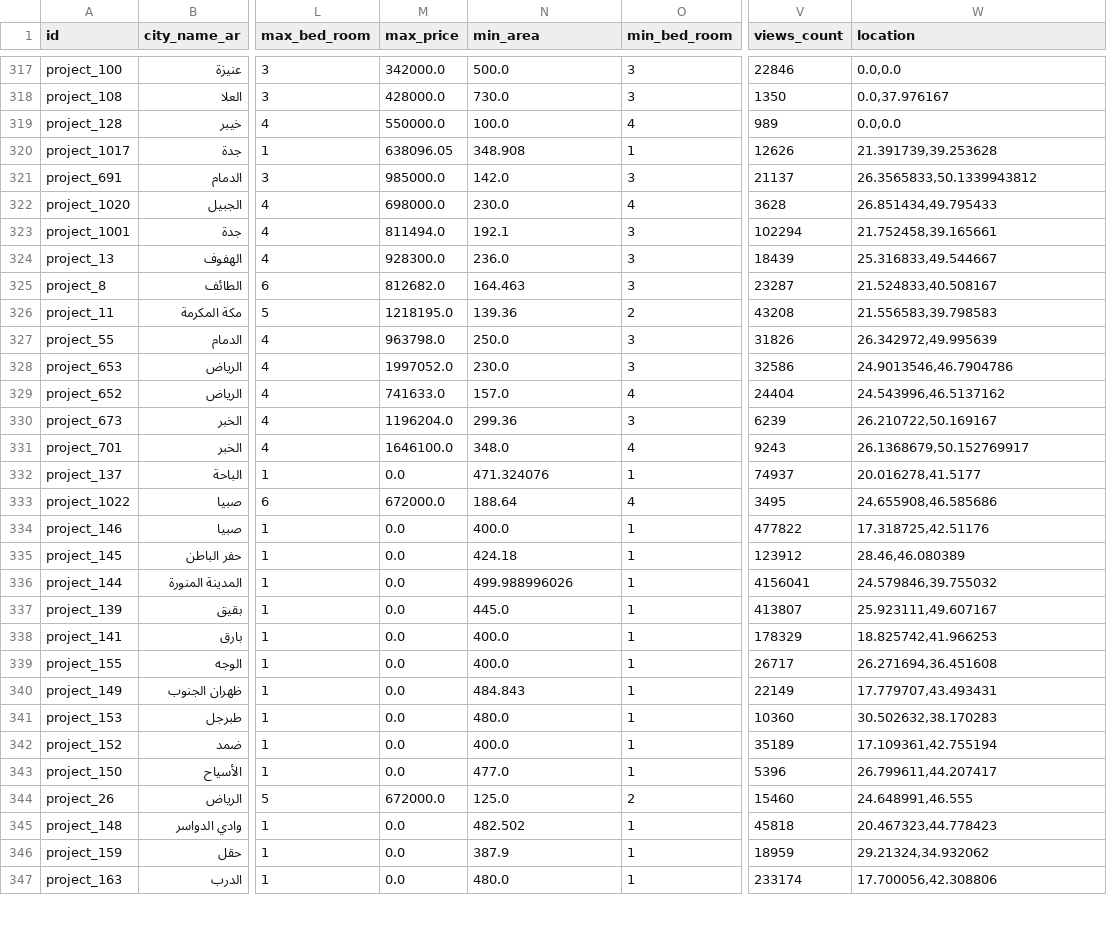
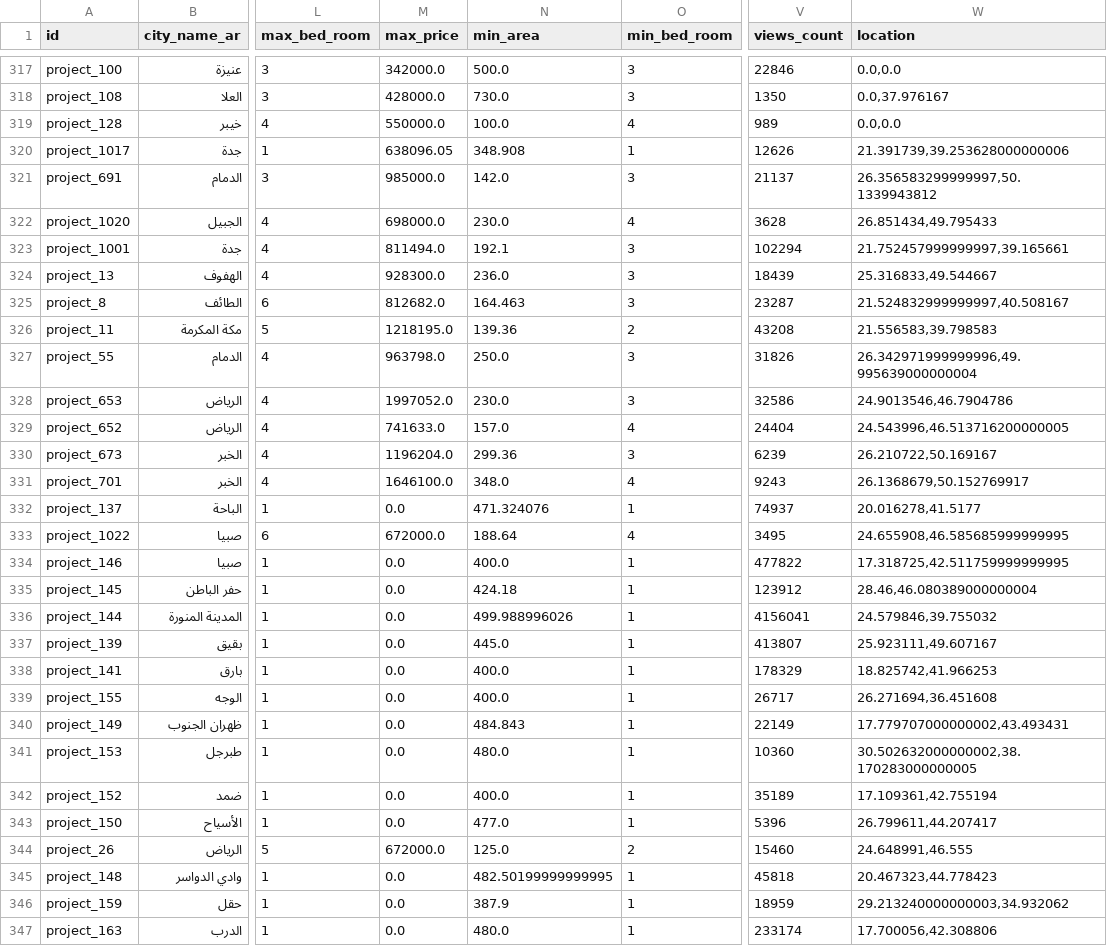
Before and after one commit to iimrx/sakani_analysis, a CSV file: data/cleaned_data.csv, drawn as a sheet; only a part is shown, gaps mark what is left out; the diff covers the shown part only; the diff names each change by its address in the sheet, - before the commit and + after, or states it on an @@ line.

```diff
--- a/data/cleaned_data.csv
+++ b/data/cleaned_data.csv
-W320 (location): 21.391739,39.253628
+W320 (location): 21.391739,39.253628000000006
-W321 (location): 26.3565833,50.1339943812
+W321 (location): 26.356583299999997,50.1339943812
-W323 (location): 21.752458,39.165661
+W323 (location): 21.752457999999997,39.165661
-W325 (location): 21.524833,40.508167
+W325 (location): 21.524832999999997,40.508167
-W327 (location): 26.342972,49.995639
+W327 (location): 26.342971999999996,49.995639000000004
-W329 (location): 24.543996,46.5137162
+W329 (location): 24.543996,46.513716200000005
-W333 (location): 24.655908,46.585686
+W333 (location): 24.655908,46.585685999999995
-W334 (location): 17.318725,42.51176
+W334 (location): 17.318725,42.511759999999995
-W335 (location): 28.46,46.080389
+W335 (location): 28.46,46.080389000000004
-W340 (location): 17.779707,43.493431
+W340 (location): 17.779707000000002,43.493431
-W341 (location): 30.502632,38.170283
+W341 (location): 30.502632000000002,38.170283000000005
-N345 (min_area): 482.502
+N345 (min_area): 482.50199999999995
-W346 (location): 29.21324,34.932062
+W346 (location): 29.213240000000003,34.932062
```
Also changed, not shown: 151 edited cells elsewhere in this file, 2 other files.
